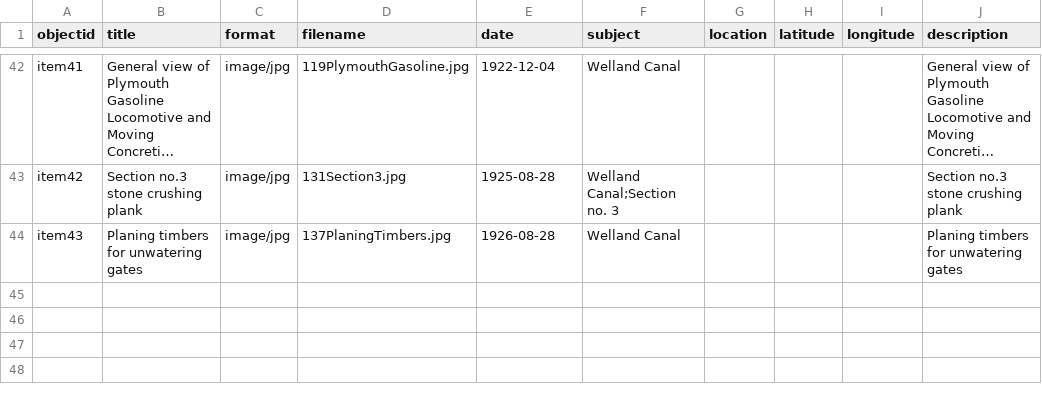
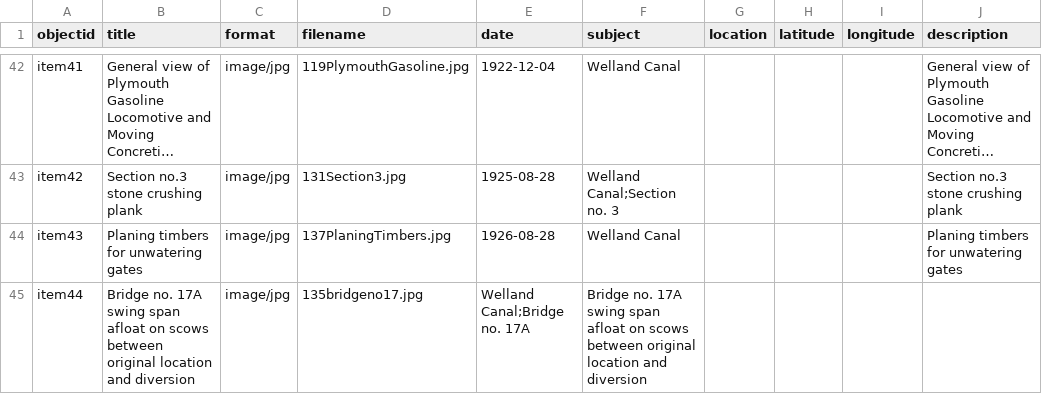
Before and after one commit to chantalcameron/Building-the-Welland-Ship-Canal, a CSV file: _data/WCmetadata.csv, drawn as a sheet; only a part is shown, gaps mark what is left out; long unchanged cells end in …; the diff names each change by its address in the sheet, - before the commit and + after, or states it on an @@ line.

Commit message:
Update WCmetadata.csv

```diff
--- a/_data/WCmetadata.csv
+++ b/_data/WCmetadata.csv
+row 45: item44 | Bridge no. 17A swing span afloat on scows between original location and diversion | image/jpg | 135bridgeno17.jpg | Welland Canal;Bridge no. 17A | Bridge no. 17A swing span afloat on scows between original location and diversion
```
